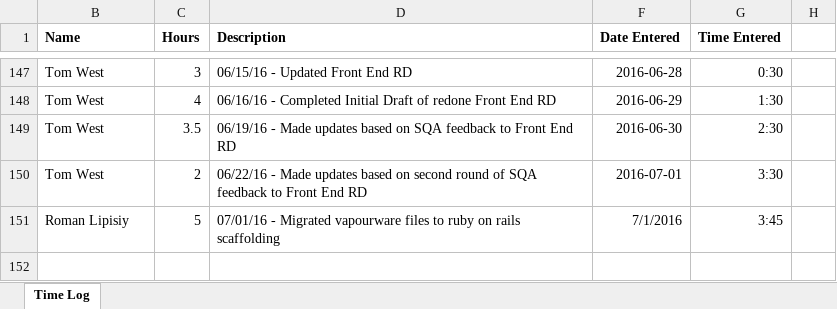
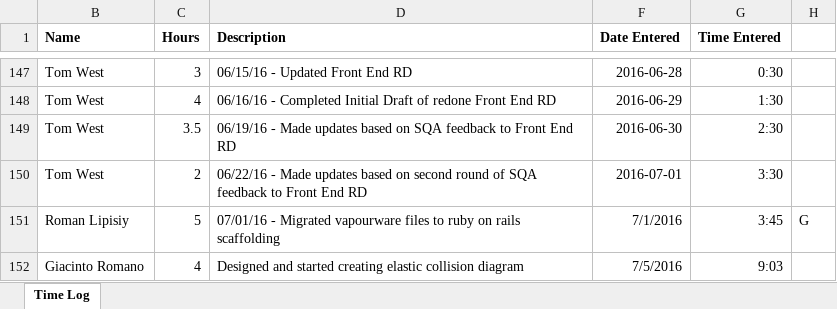
Before and after one commit to UPOD-2016/upod_docs, an Excel workbook: CP317 Time Tracking Sheet.xlsx, sheet Time Log, drawn as a sheet; only a part is shown, gaps mark what is left out; values as stored, in another font and other column widths than the file's, no borders; conditional formats not drawn; the diff names each change by its address in the sheet, - before the commit and + after, or states it on an @@ line.

Commit message:
Add files via upload

```diff
--- a/CP317 Time Tracking Sheet.xlsx (sheet Time Log)
+++ b/CP317 Time Tracking Sheet.xlsx (sheet Time Log)
-H151: (empty)
+H151: G
+row 152: Giacinto Romano | 4 | Designed and started creating elastic collision diagram | 7/5/2016 | 9:03
```
